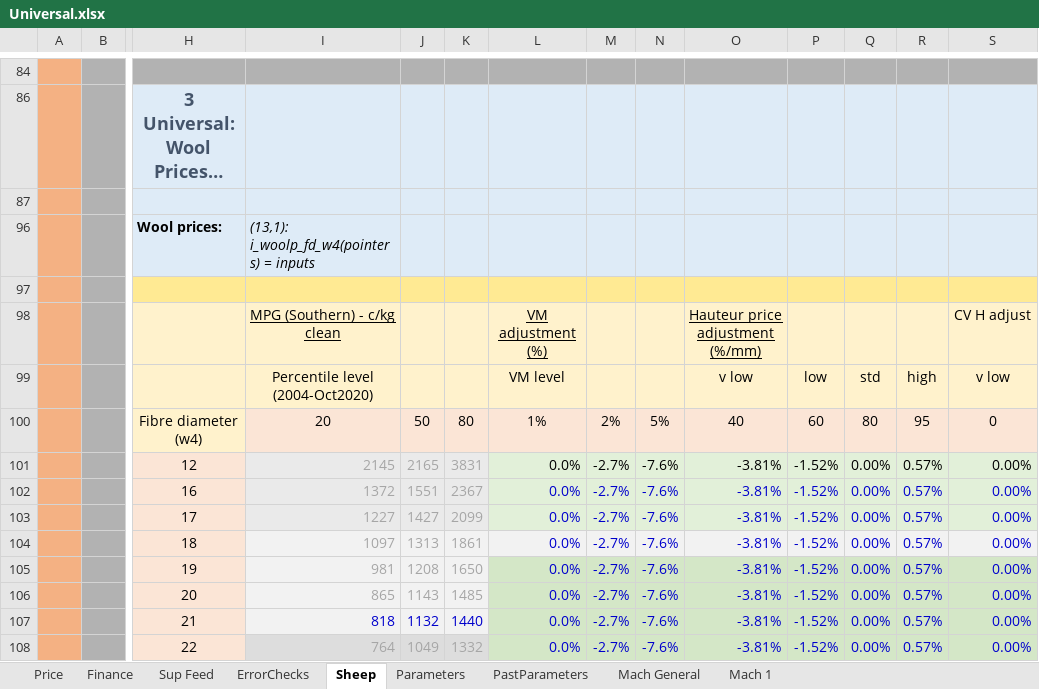
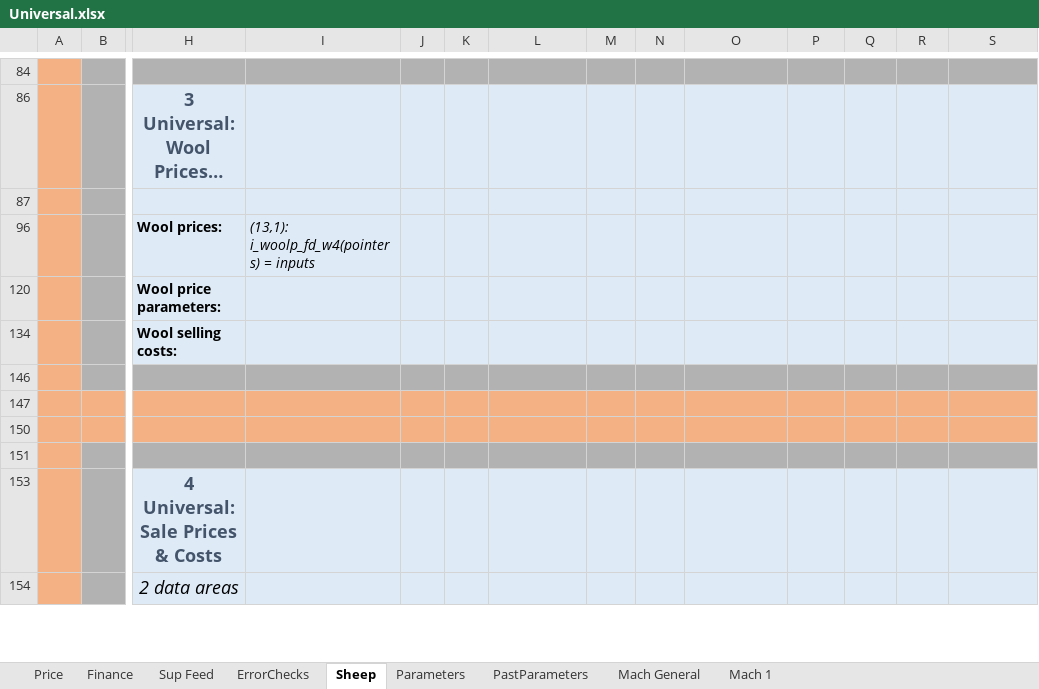
Before and after one commit to youngmr290/Australian-Farm-Optimisation-Model, an Excel workbook: Universal.xlsx, sheet Sheep, drawn as a sheet; only a part is shown, gaps mark what is left out; the shorter side is filled out with more unchanged rows; long unchanged cells end in …; values as stored, in another font and other column widths than the file's, no borders; conditional formats not drawn; removed rows and columns are numbered as before the commit, all else as after; rows hold the shown columns only; the diff covers the shown part only; the diff names each change by its address in the sheet, - before the commit and + after, or states it on an @@ line.

```diff
--- a/Universal.xlsx (sheet Sheep)
+++ b/Universal.xlsx (sheet Sheep)
@@ row 97 moved to row 250: › @@
@@ row 98 hidden:  |  |  | MPG (Southern) - c/kg clean |  |  | VM adjustment (%) |  |  | Hauteur price adjustment (%/mm) |  |  |  | CV H adjust @@
@@ row 99 hidden:  |  |  | Percentile level (2004-Oct2020) |  |  | VM level |  |  | v low | low | std | high | v low @@
@@ row 100 hidden:  |  | Fibre diameter (w4) | 20 | 50 | 80 | 1% | 2% | 5% | 40 | 60 | 80 | 95 | 0 @@
@@ row 101 hidden:  |  | 12 | 2145 | 2165 | 3831 | 0.0% | -2.7% | -7.6% | -3.81% | -1.52% | 0.00% | 0.57% | 0.00% @@
@@ row 102 hidden:  |  | 16 | 1372 | 1551 | 2367 | 0.0% | -2.7% | -7.6% | -3.81% | -1.52% | 0.00% | 0.57% | 0.00% @@
@@ row 103 hidden:  |  | 17 | 1227 | 1427 | 2099 | 0.0% | -2.7% | -7.6% | -3.81% | -1.52% | 0.00% | 0.57% | 0.00% @@
@@ row 104 hidden:  |  | 18 | 1097 | 1313 | 1861 | 0.0% | -2.7% | -7.6% | -3.81% | -1.52% | 0.00% | 0.57% | 0.00% @@
@@ row 105 hidden:  |  | 19 | 981 | 1208 | 1650 | 0.0% | -2.7% | -7.6% | -3.81% | -1.52% | 0.00% | 0.57% | 0.00% @@
@@ row 106 hidden:  |  | 20 | 865 | 1143 | 1485 | 0.0% | -2.7% | -7.6% | -3.81% | -1.52% | 0.00% | 0.57% | 0.00% @@
@@ row 107 hidden:  |  | 21 | 818 | 1132 | 1440 | 0.0% | -2.7% | -7.6% | -3.81% | -1.52% | 0.00% | 0.57% | 0.00% @@
@@ row 108 hidden:  |  | 22 | 764 | 1049 | 1332 | 0.0% | -2.7% | -7.6% | -3.81% | -1.52% | 0.00% | 0.57% | 0.00% @@
```
Also changed, not shown: 9 added rows, 1 moved row, 61 hidden or unhidden rows and 4 edited cells elsewhere in this sheet, 3 other files.
